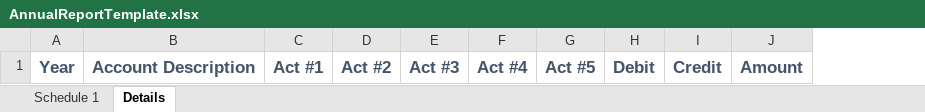
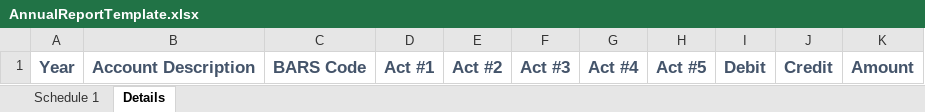
Before and after one commit to Ebram-Tharwat/annual-reports, an Excel workbook: AnnualReports.Web/Content/ExcelTemplates/AnnualReportTemplate.xlsx, sheet Details, drawn as a sheet; values as stored, in another font and other column widths than the file's, no borders; the diff names each change by its address in the sheet, - before the commit and + after, or states it on an @@ line.

Commit message:
Display BARS Code in annual report.

```diff
--- a/AnnualReports.Web/Content/ExcelTemplates/AnnualReportTemplate.xlsx (sheet Details)
+++ b/AnnualReports.Web/Content/ExcelTemplates/AnnualReportTemplate.xlsx (sheet Details)
+column C, row 1: BARS Code
```
Also changed, not shown: 1 other file.
